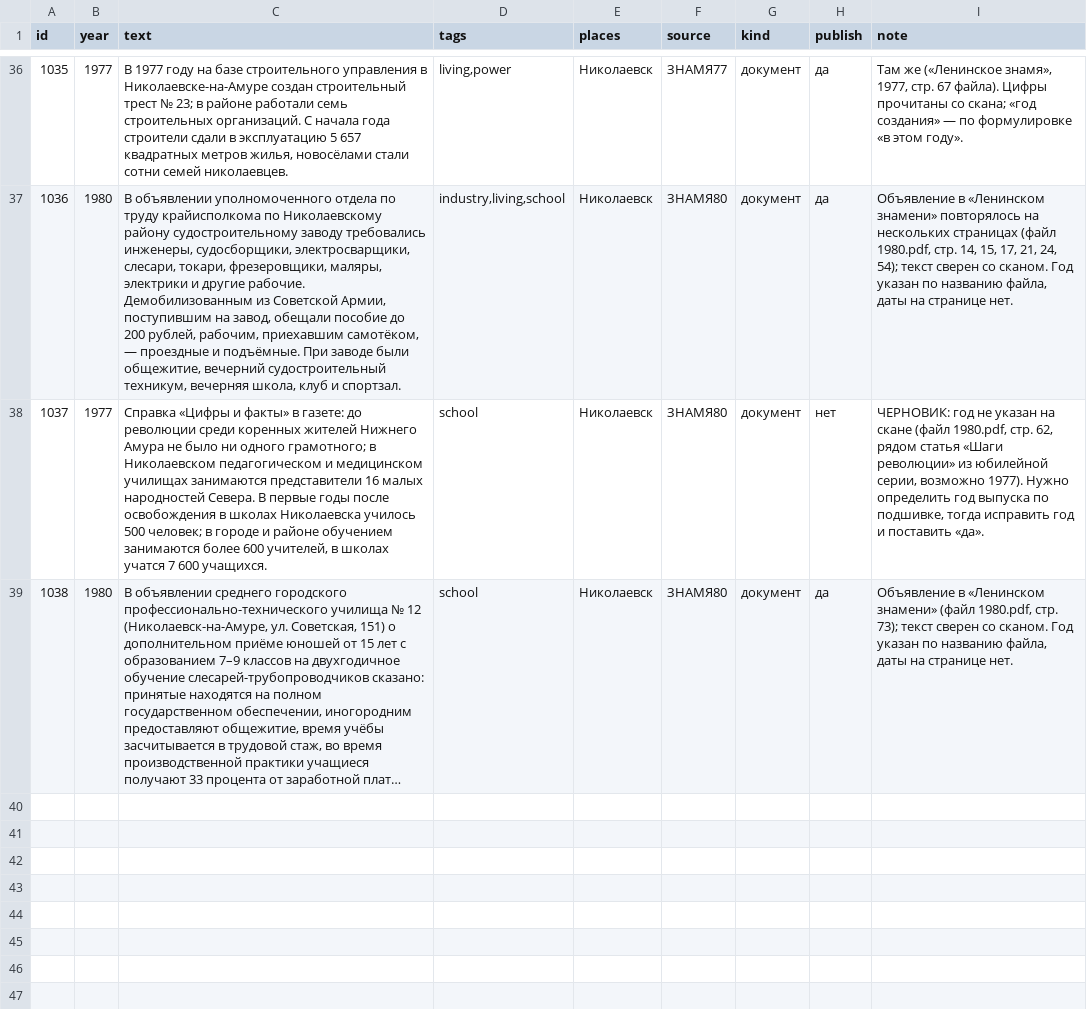
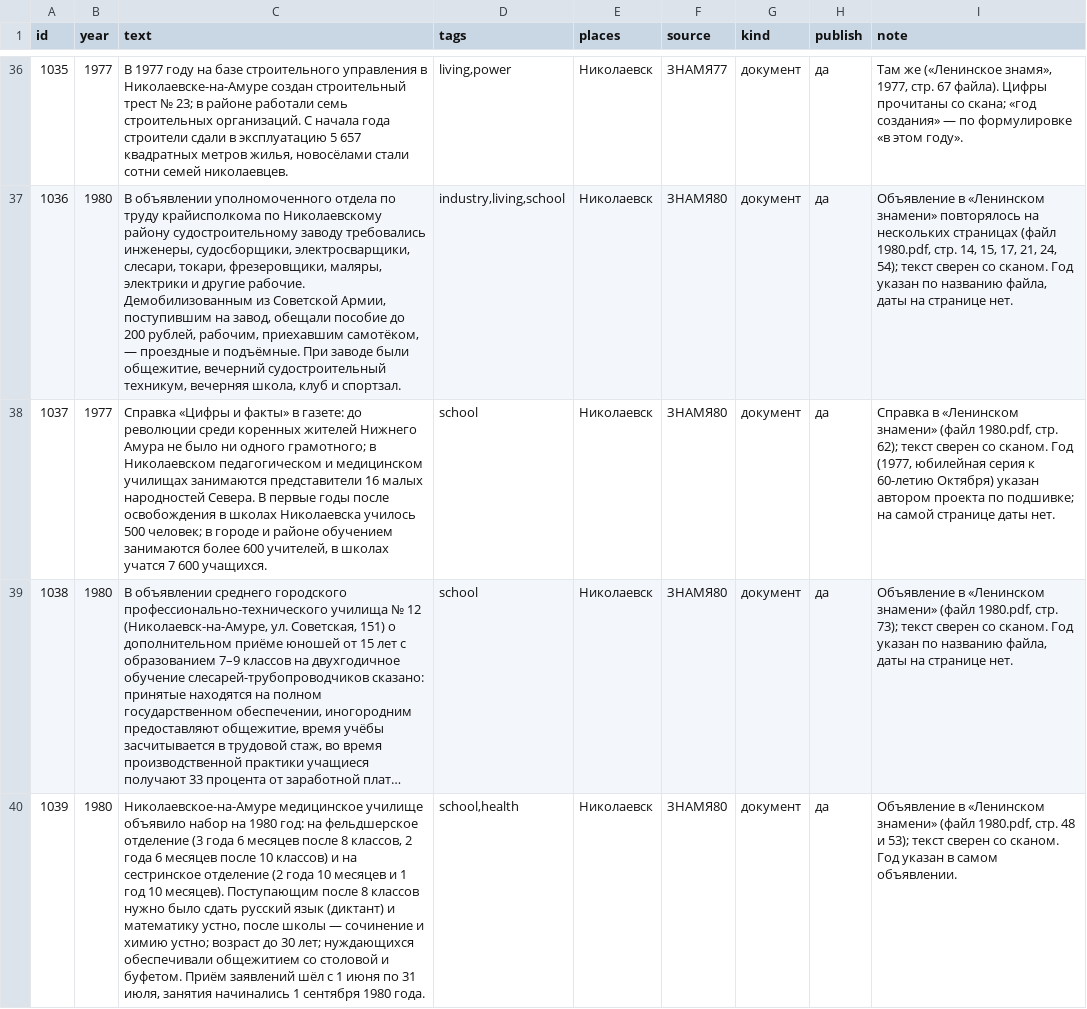
Before and after one commit to p34820669-art/nikolaevsk-sovet, a CSV file: data/extra_events.csv, drawn as a sheet; only a part is shown, gaps mark what is left out; long unchanged cells end in …; the diff covers the shown part only; the diff names each change by its address in the sheet, - before the commit and + after, or states it on an @@ line.

```diff
--- a/data/extra_events.csv
+++ b/data/extra_events.csv
-H38 (publish): нет
+H38 (publish): да
-I38 (note): ЧЕРНОВИК: год не указан на скане (файл 1980.pdf, стр. 62, рядом статья «Шаги революции» из юбилейной серии, возможно 1977). Нужно определить год выпуска по подшивке, тогда исправить год и поставить «да».
+I38 (note): Справка в «Ленинском знамени» (файл 1980.pdf, стр. 62); текст сверен со сканом. Год (1977, юбилейная серия к 60-летию Октября) указан автором проекта по подшивке; на самой странице даты нет.
+row 40: 1039 | 1980 | Николаевское-на-Амуре медицинское училище объявило набор на 1980 год: на фельдшерское отделение (3 года 6 месяцев после 8 классов, 2 года 6 месяцев после 10 классов) и на сестринское отделение (2 года 10 месяцев и 1 год 10 месяцев). Поступающим после 8 классов нужно было сдать русский язык (диктант) и математику устно, после школы — сочинение и химию устно; возраст до 30 лет; нуждающихся обеспечивали общежитием со столовой и буфетом. Приём заявлений шёл с 1 июня по 31 июля, занятия начинались 1 сентября 1980 года. | school,health | Николаевск | ЗНАМЯ80 | документ | да | Объявление в «Ленинском знамени» (файл 1980.pdf, стр. 48 и 53); текст сверен со сканом. Год указан в самом объявлении.
```
Also changed, not shown: 2 added rows elsewhere in this file, data/annotations.csv, data/vychitka_perestroika.csv, 11 other files.
